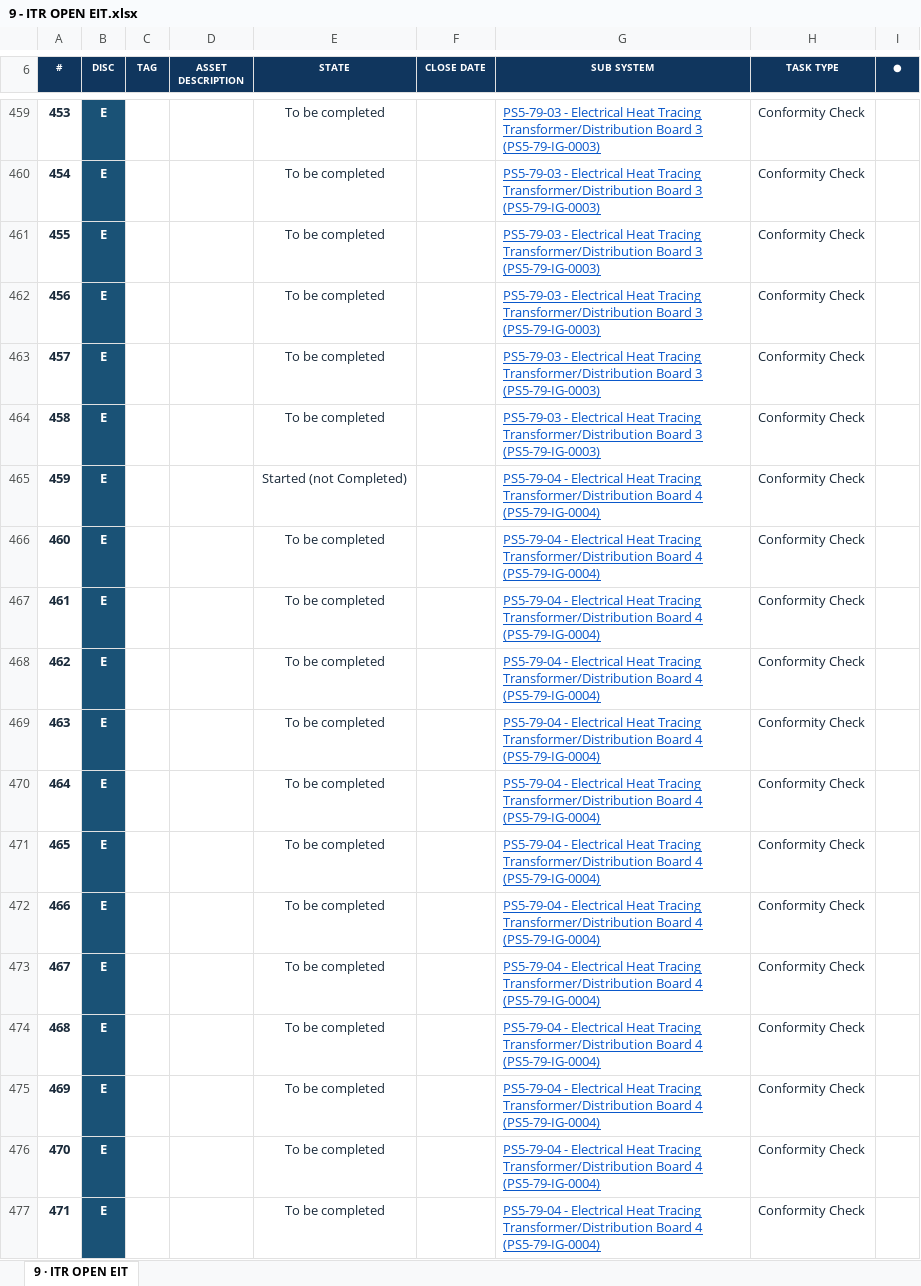
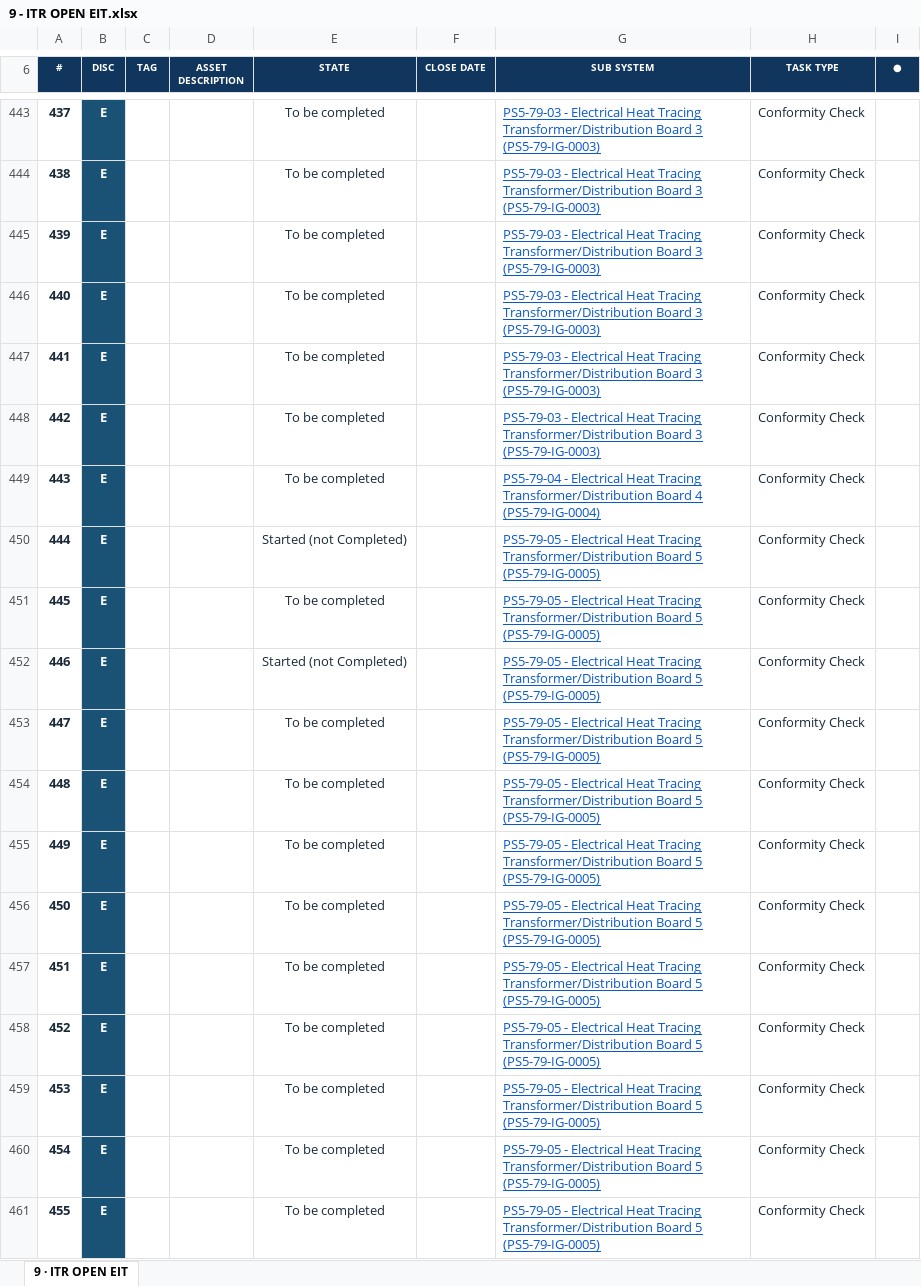
Before and after one commit to Mohamedgawad1/PS5-COMPLETION-PLATFORM, an Excel workbook: EXCEL/9 - ITR OPEN EIT.xlsx, sheet 9 · ITR OPEN EIT, drawn as a sheet; only a part is shown, gaps mark what is left out; the shorter side is filled out with more unchanged rows; values as stored, in another font and other column widths than the file's, no borders; the diff covers the shown part only; the diff names each change by its address in the sheet, - before the commit and + after, or states it on an @@ line.

Commit message:
Full sync: platform + all Excel downloads

```diff
--- a/EXCEL/9 - ITR OPEN EIT.xlsx (sheet 9 · ITR OPEN EIT)
+++ b/EXCEL/9 - ITR OPEN EIT.xlsx (sheet 9 · ITR OPEN EIT)
@@ column A (#) renumbered from row 2 down @@
-row 465: 459 | E |  |  | Started (not Completed) |  | PS5-79-04 - Electrical Heat Tracing Transformer/Distribution Board 4 (PS5-79-IG-0004) | Conformity Check
-row 466: 460 | E |  |  | To be completed |  | PS5-79-04 - Electrical Heat Tracing Transformer/Distribution Board 4 (PS5-79-IG-0004) | Conformity Check
-row 467: 461 | E |  |  | To be completed |  | PS5-79-04 - Electrical Heat Tracing Transformer/Distribution Board 4 (PS5-79-IG-0004) | Conformity Check
-row 468: 462 | E |  |  | To be completed |  | PS5-79-04 - Electrical Heat Tracing Transformer/Distribution Board 4 (PS5-79-IG-0004) | Conformity Check
-row 469: 463 | E |  |  | To be completed |  | PS5-79-04 - Electrical Heat Tracing Transformer/Distribution Board 4 (PS5-79-IG-0004) | Conformity Check
-row 470: 464 | E |  |  | To be completed |  | PS5-79-04 - Electrical Heat Tracing Transformer/Distribution Board 4 (PS5-79-IG-0004) | Conformity Check
-row 471: 465 | E |  |  | To be completed |  | PS5-79-04 - Electrical Heat Tracing Transformer/Distribution Board 4 (PS5-79-IG-0004) | Conformity Check
-row 472: 466 | E |  |  | To be completed |  | PS5-79-04 - Electrical Heat Tracing Transformer/Distribution Board 4 (PS5-79-IG-0004) | Conformity Check
-row 473: 467 | E |  |  | To be completed |  | PS5-79-04 - Electrical Heat Tracing Transformer/Distribution Board 4 (PS5-79-IG-0004) | Conformity Check
-row 474: 468 | E |  |  | To be completed |  | PS5-79-04 - Electrical Heat Tracing Transformer/Distribution Board 4 (PS5-79-IG-0004) | Conformity Check
-row 475: 469 | E |  |  | To be completed |  | PS5-79-04 - Electrical Heat Tracing Transformer/Distribution Board 4 (PS5-79-IG-0004) | Conformity Check
-row 476: 470 | E |  |  | To be completed |  | PS5-79-04 - Electrical Heat Tracing Transformer/Distribution Board 4 (PS5-79-IG-0004) | Conformity Check
-row 477: 471 | E |  |  | To be completed |  | PS5-79-04 - Electrical Heat Tracing Transformer/Distribution Board 4 (PS5-79-IG-0004) | Conformity Check
```
Also changed, not shown: 66 removed rows and 6 edited cells elsewhere in this sheet, EXCEL/1 - DASHBOARD.xlsx, EXCEL/3 - BLOCKING-REMARKS.xlsx, 9 other files.
